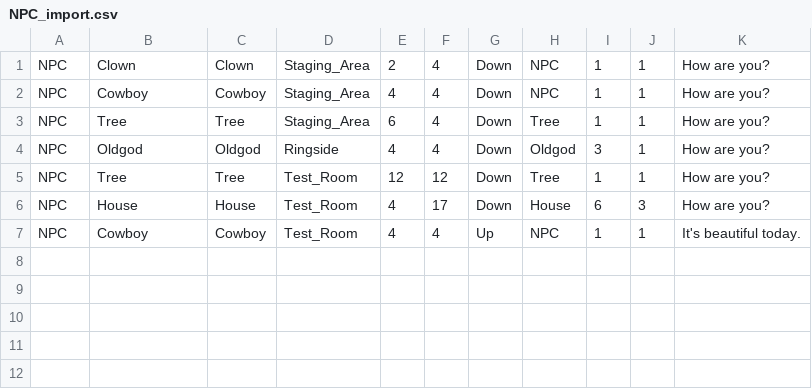
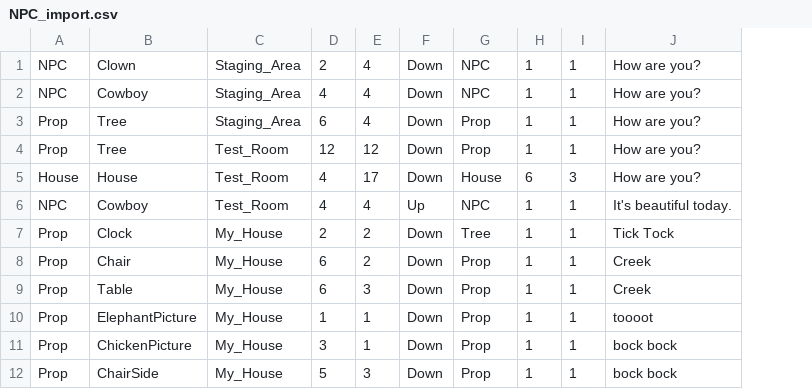
Before and after one commit to gowigglytuff/hornby_game, a CSV file: assets/import_data/NPC_import.csv, drawn as a sheet; removed rows and columns are numbered as before the commit, all else as after; the diff names each change by its address in the sheet, - before the commit and + after, or states it on an @@ line.

Commit message:
Differentiating NPC from Prop

```diff
--- a/assets/import_data/NPC_import.csv
+++ b/assets/import_data/NPC_import.csv
-column C, rows 1-3: Clown | Cowboy | Tree; rows 5-7: Tree | House | Cowboy
-A3: NPC
+A3: Prop
-G3: Tree
+G3: Prop
-row 4: NPC | Oldgod | Oldgod | Ringside | 4 | 4 | Down | Oldgod | 3 | 1 | How are you?
-A4: NPC
+A4: Prop
-G4: Tree
+G4: Prop
-A5: NPC
+A5: House
+row 7: Prop | Clock | My_House | 2 | 2 | Down | Tree | 1 | 1 | Tick Tock
+row 8: Prop | Chair | My_House | 6 | 2 | Down | Prop | 1 | 1 | Creek
+row 9: Prop | Table | My_House | 6 | 3 | Down | Prop | 1 | 1 | Creek
+row 10: Prop | ElephantPicture | My_House | 1 | 1 | Down | Prop | 1 | 1 | toooot
+row 11: Prop | ChickenPicture | My_House | 3 | 1 | Down | Prop | 1 | 1 | bock bock
+row 12: Prop | ChairSide | My_House | 5 | 3 | Down | Prop | 1 | 1 | bock bock
```
Also changed, not shown: 15 other files.
